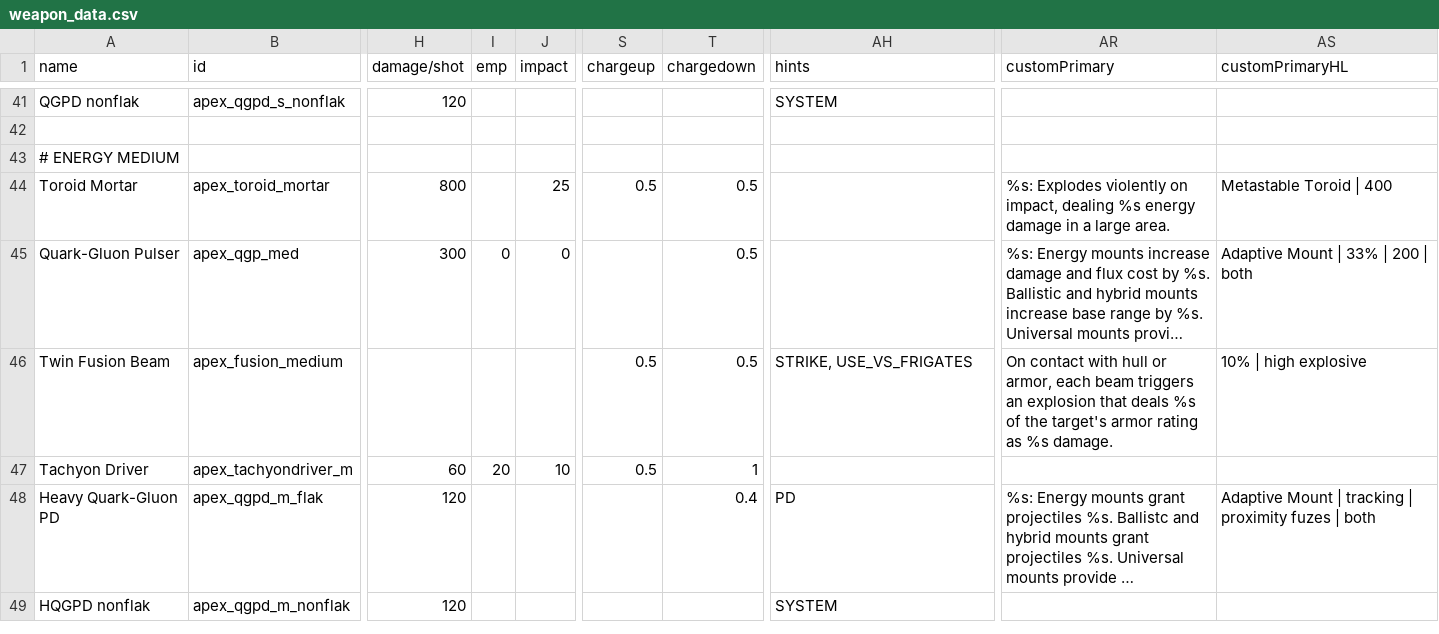
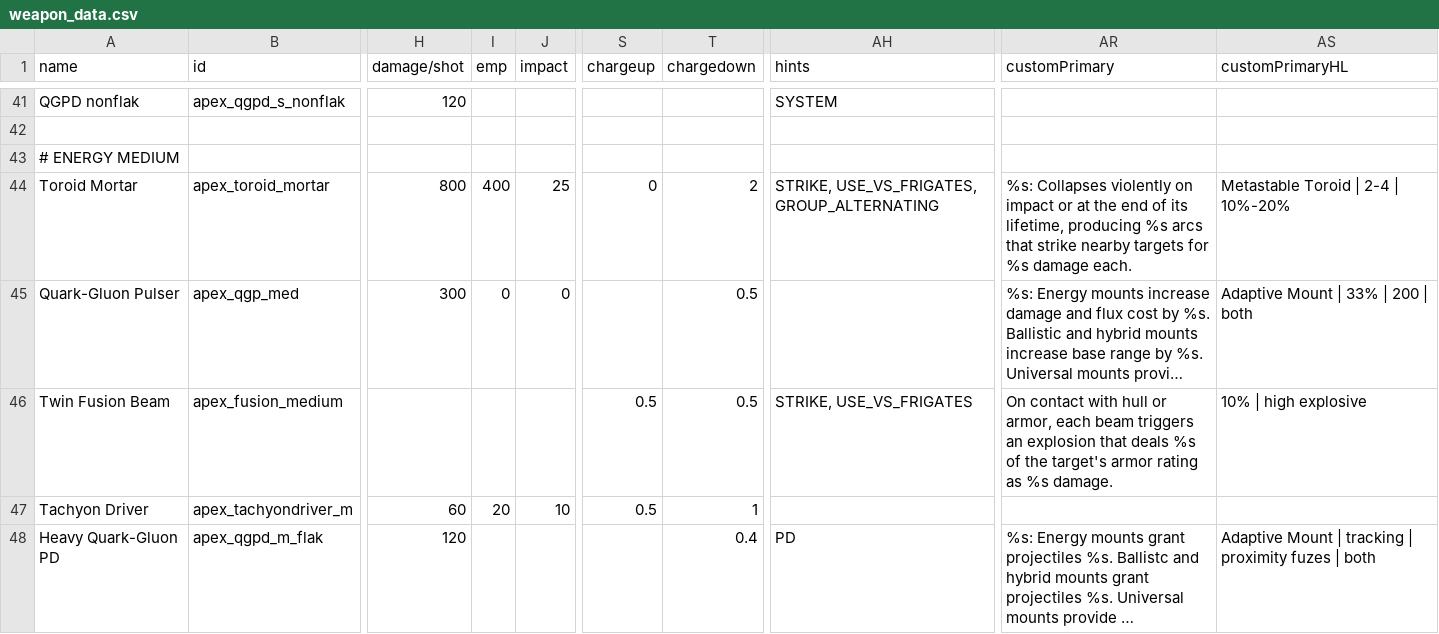
Before and after one commit to theDragn/ApexDesignCollective, a CSV file: data/weapons/weapon_data.csv, drawn as a sheet; only a part is shown, gaps mark what is left out; the shorter side is filled out with more unchanged rows; long unchanged cells end in …; the diff names each change by its address in the sheet, - before the commit and + after, or states it on an @@ line.

```diff
--- a/data/weapons/weapon_data.csv
+++ b/data/weapons/weapon_data.csv
-I44 (emp): (empty)
+I44 (emp): 400
-S44 (chargeup): 0.5
+S44 (chargeup): 0
-T44 (chargedown): 0.5
+T44 (chargedown): 2
-AH44 (hints): (empty)
+AH44 (hints): STRIKE, USE_VS_FRIGATES, GROUP_ALTERNATING
-AR44 (customPrimary): %s: Explodes violently on impact, dealing %s energy damage in a large area.
+AR44 (customPrimary): %s: Collapses violently on impact or at the end of its lifetime, producing %s arcs that strike nearby targets for %s damage each.
-AS44 (customPrimaryHL): Metastable Toroid | 400
+AS44 (customPrimaryHL): Metastable Toroid | 2-4 | 10%-20%
```
Also changed, not shown: data/strings/descriptions.csv, data/trails/trail_data.csv, 13 other files.
